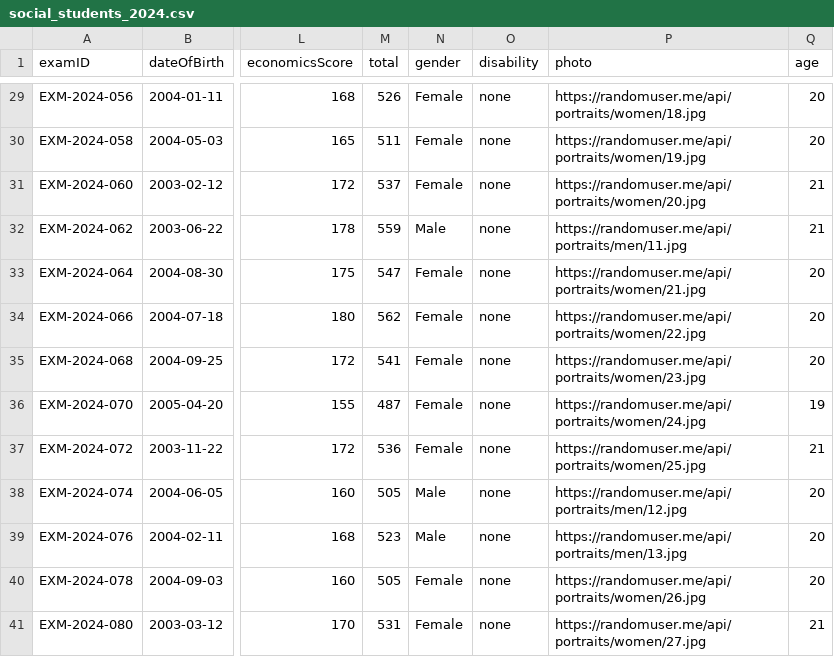
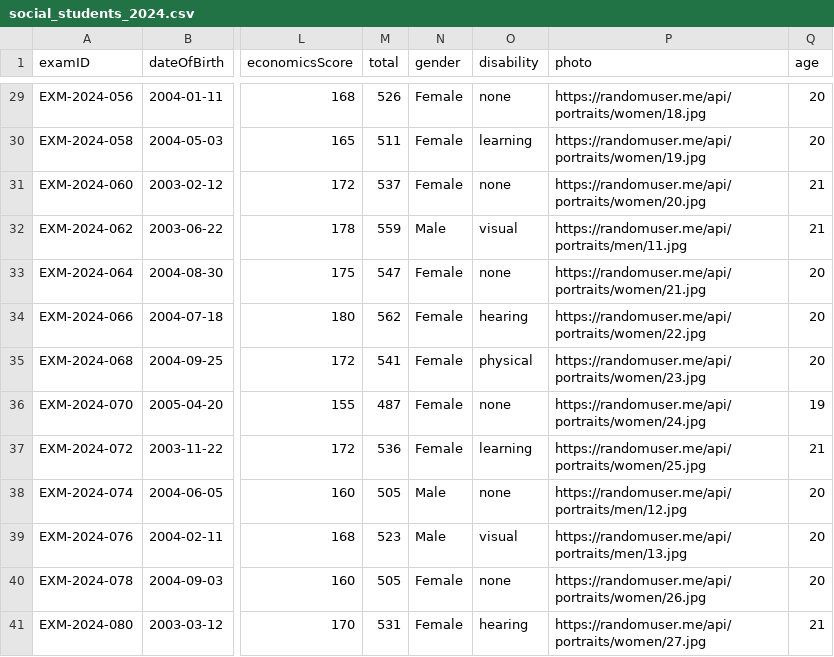
Before and after one commit to university-place/university-selection-platforms, a CSV file: sample-data/social_students_2024.csv, drawn as a sheet; only a part is shown, gaps mark what is left out; the diff covers the shown part only; the diff names each change by its address in the sheet, - before the commit and + after, or states it on an @@ line.

```diff
--- a/sample-data/social_students_2024.csv
+++ b/sample-data/social_students_2024.csv
-O30 (disability): none
+O30 (disability): learning
-O32 (disability): none
+O32 (disability): visual
-O34 (disability): none
+O34 (disability): hearing
-O35 (disability): none
+O35 (disability): physical
-O37 (disability): none
+O37 (disability): learning
-O39 (disability): none
+O39 (disability): visual
-O41 (disability): none
+O41 (disability): hearing
```
Also changed, not shown: 1 added row and 20 edited cells elsewhere in this file, sample-data/natural_students_2024.csv, 21 other files.
